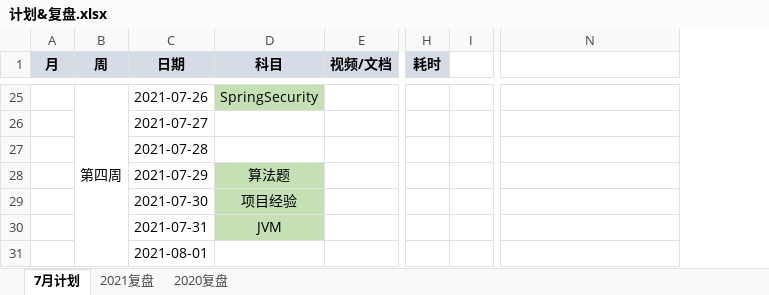
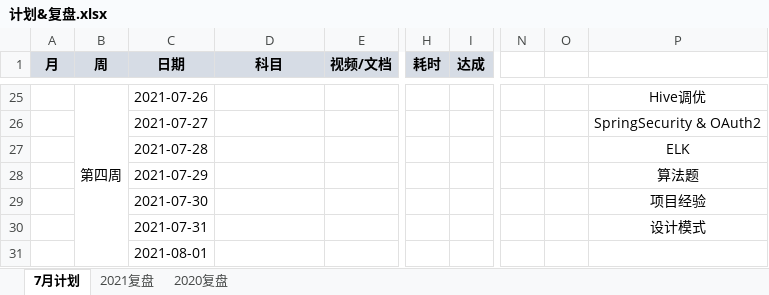
Before and after one commit to aurelius-shu/lmsl, an Excel workbook: career/计划&复盘.xlsx, sheet 7月计划, drawn as a sheet; only a part is shown, gaps mark what is left out; values as stored, in another font and other column widths than the file's, no borders; removed rows and columns are numbered as before the commit, all else as after; the diff covers the shown part only; the diff names each change by its address in the sheet, - before the commit and + after, or states it on an @@ line.

```diff
--- a/career/计划&复盘.xlsx (sheet 7月计划)
+++ b/career/计划&复盘.xlsx (sheet 7月计划)
-column I, empty
+column I (达成), empty
+column N, empty
+column O, empty
-D25 (科目): SpringSecurity
+D25 (科目): (empty)
-D25 fill: #C5E0B4
+D25 fill: none
-P25: (empty)
+P25: Hive调优
-P26: (empty)
+P26: SpringSecurity & OAuth2
-P27: (empty)
+P27: ELK
-D28 (科目): 算法题
+D28 (科目): (empty)
-D28:D30 fill: #C5E0B4
+D28:D30 fill: none
-P28: (empty)
+P28: 算法题
-D29 (科目): 项目经验
+D29 (科目): (empty)
-P29: (empty)
+P29: 项目经验
-D30 (科目): JVM
+D30 (科目): (empty)
-P30: (empty)
+P30: 设计模式
```
Also changed, not shown: 53 edited cells and cell formats elsewhere in this sheet.
